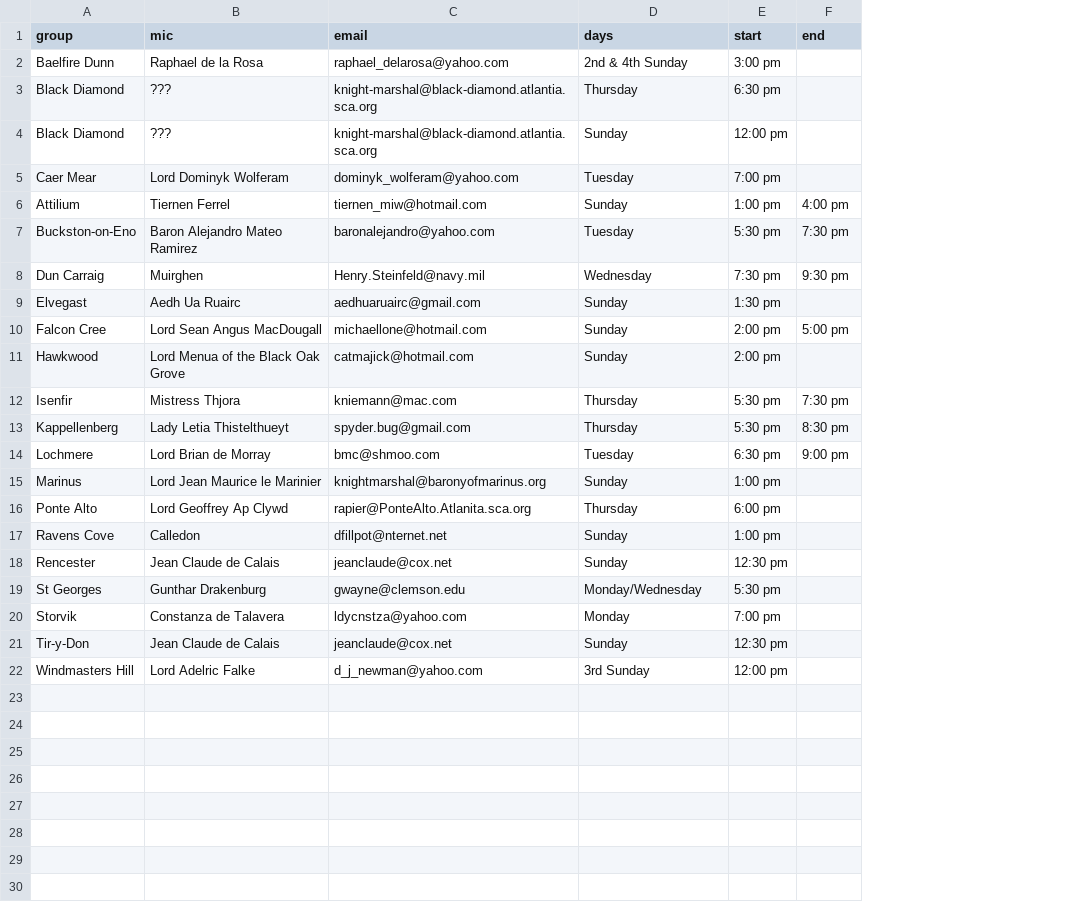
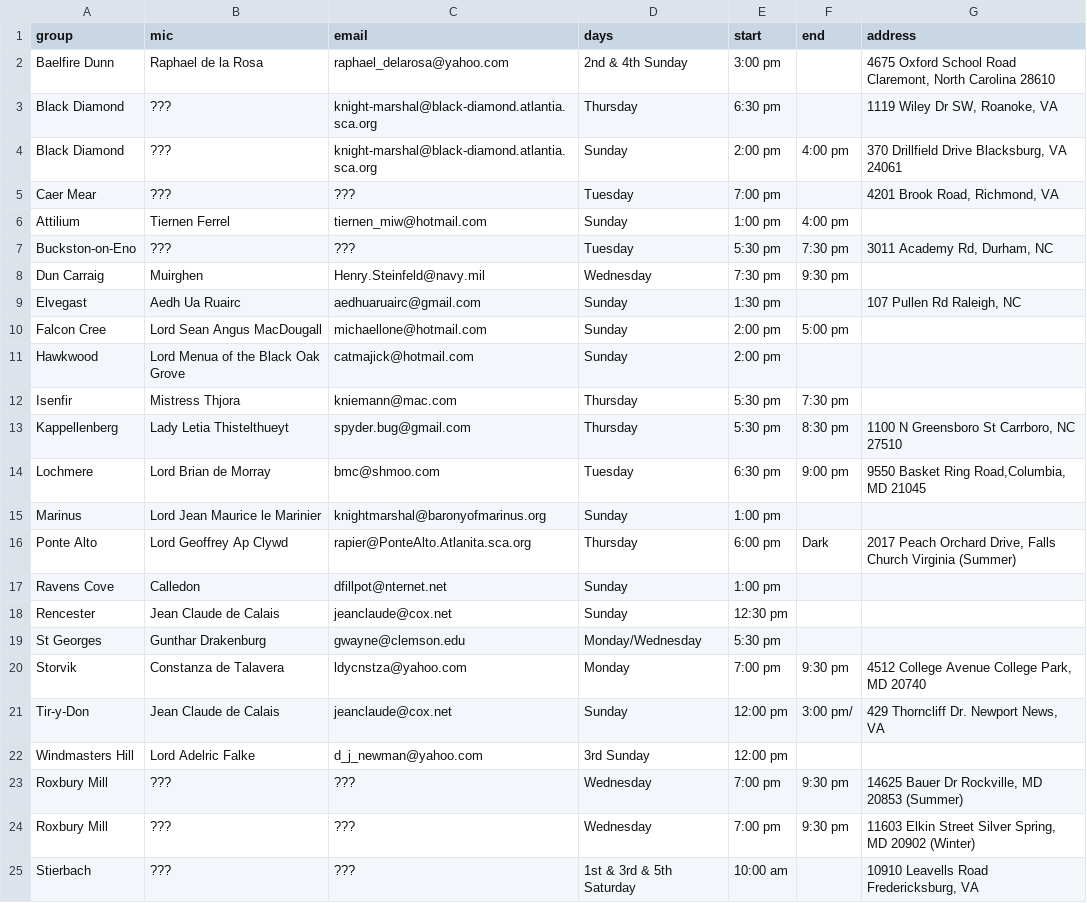
Before and after one commit to academie-de-espee/rapier-marshal, a CSV file: _data/practices.csv, drawn as a sheet; the diff names each change by its address in the sheet, - before the commit and + after, or states it on an @@ line.

```diff
--- a/_data/practices.csv
+++ b/_data/practices.csv
+column G (address), rows 2-21: 4675 Oxford School Road Claremont, North Carolina 28610 | 1119 Wiley Dr SW, Roanoke, VA | 370 Drillfield Drive Blacksburg, VA 24061 | 4201 Brook Road, Richmond, VA |  | 3011 Academy Rd, Durham, NC |  | 107 Pullen Rd Raleigh, NC |  |  |  | 1100 N Greensboro St Carrboro, NC 27510 | 9550 Basket Ring Road,Columbia, MD 21045 |  | 2017 Peach Orchard Drive, Falls Church Virginia (Summer) |  |  |  | 4512 College Avenue College Park, MD 20740 | 429 Thorncliff Dr. Newport News, VA
-E4 (start): 12:00 pm
+E4 (start): 2:00 pm
-F4 (end): (empty)
+F4 (end): 4:00 pm
-B5 (mic): Lord Dominyk Wolferam
+B5 (mic): ???
-C5 (email): dominyk_wolferam@yahoo.com
+C5 (email): ???
-B7 (mic): Baron Alejandro Mateo Ramirez
+B7 (mic): ???
-C7 (email): baronalejandro@yahoo.com
+C7 (email): ???
-F16 (end): (empty)
+F16 (end): Dark
-F20 (end): (empty)
+F20 (end): 9:30 pm
-E21 (start): 12:30 pm
+E21 (start): 12:00 pm
-F21 (end): (empty)
+F21 (end): 3:00 pm/
+row 23: Roxbury Mill | ??? | ??? | Wednesday | 7:00 pm | 9:30 pm | 14625 Bauer Dr Rockville, MD 20853 (Summer)
+row 24: Roxbury Mill | ??? | ??? | Wednesday | 7:00 pm | 9:30 pm | 11603 Elkin Street Silver Spring, MD 20902 (Winter)
+row 25: Stierbach | ??? | ??? | 1st & 3rd & 5th Saturday | 10:00 am |  | 10910 Leavells Road Fredericksburg, VA
```
Also changed, not shown: 1 other file.
